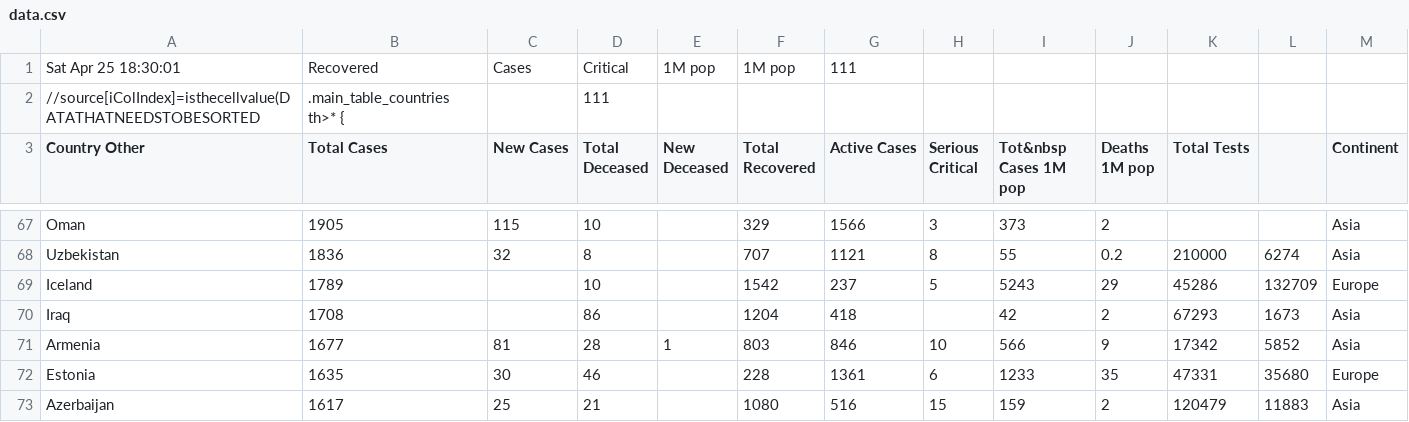
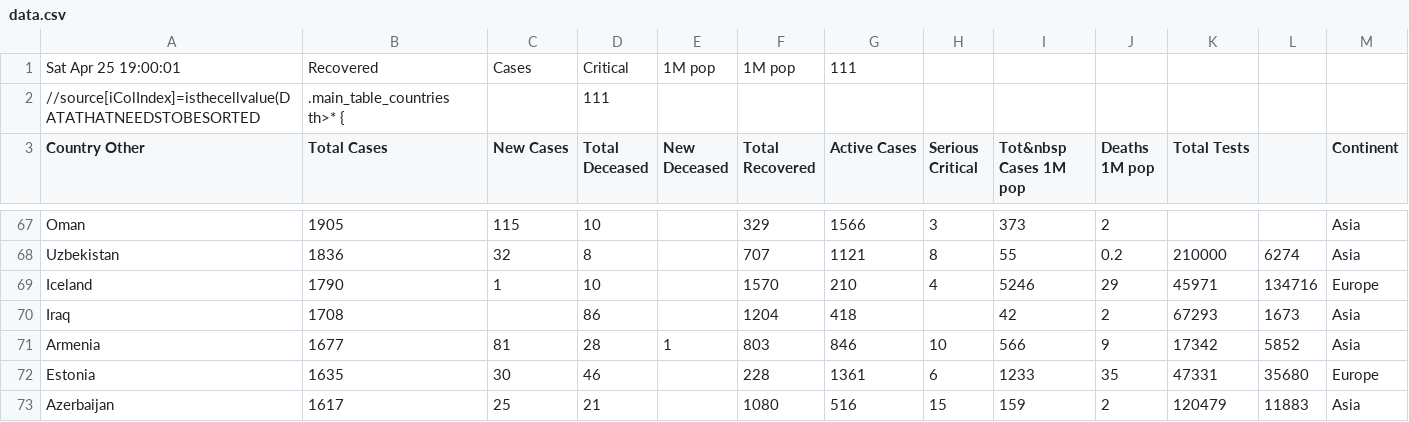
Before and after one commit to hemantaduwarah1/data, a CSV file: data.csv, drawn as a sheet; only a part is shown, gaps mark what is left out; the diff covers the shown part only; the diff names each change by its address in the sheet, - before the commit and + after, or states it on an @@ line.

Commit message:
update

```diff
--- a/data.csv
+++ b/data.csv
-A1 (Country Other): Sat Apr 25 18:30:01
+A1 (Country Other): Sat Apr 25 19:00:01
-B69 (Total Cases): 1789
+B69 (Total Cases): 1790
-C69 (New Cases): (empty)
+C69 (New Cases): 1
-F69 (Total Recovered): 1542
+F69 (Total Recovered): 1570
-G69 (Active Cases): 237
+G69 (Active Cases): 210
-H69 (Serious Critical): 5
+H69 (Serious Critical): 4
-I69 (Tot&nbsp Cases 1M pop): 5243
+I69 (Tot&nbsp Cases 1M pop): 5246
-K69 (Total Tests): 45286
+K69 (Total Tests): 45971
-L69: 132709
+L69: 134716
```
Also changed, not shown: 2 added rows, 2 removed rows and 31 edited cells elsewhere in this file.
